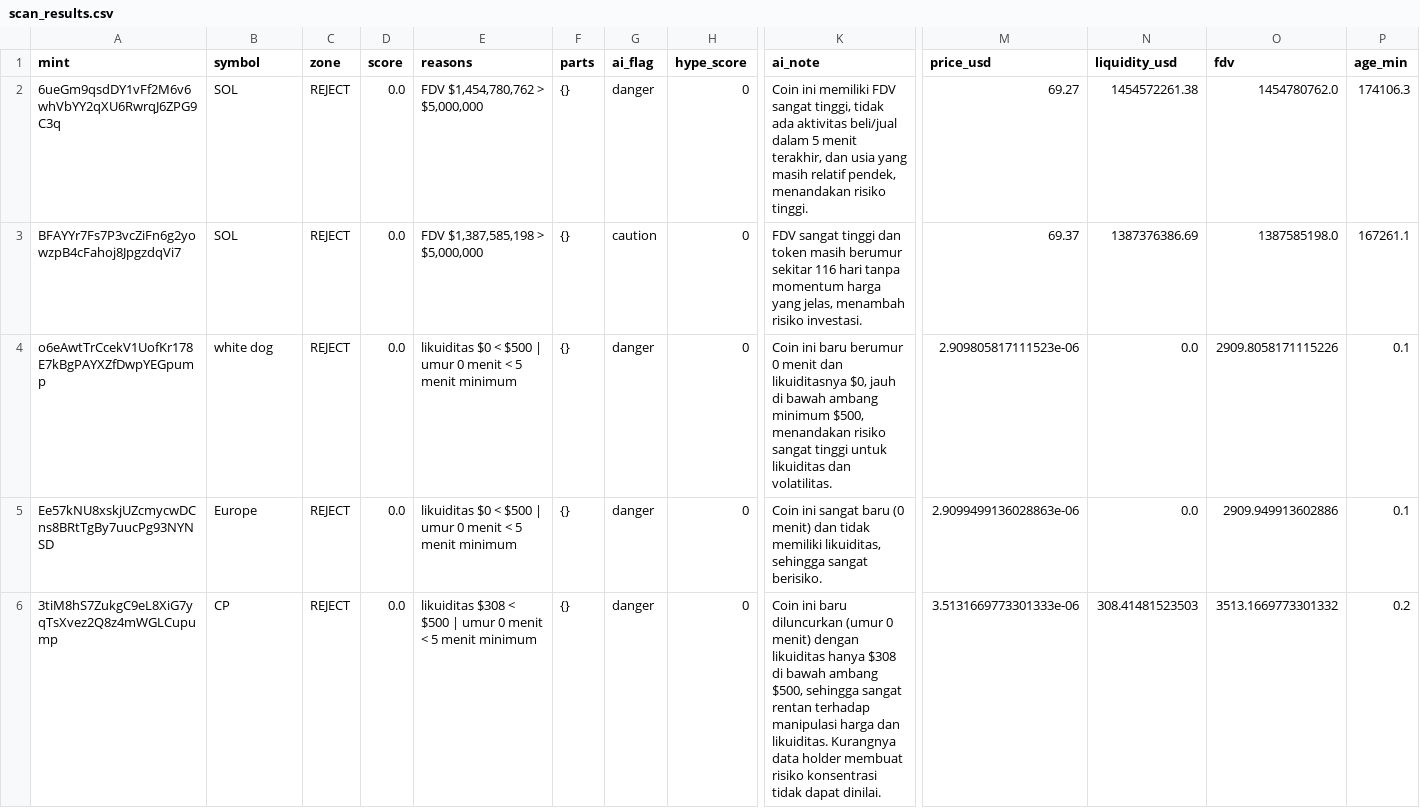
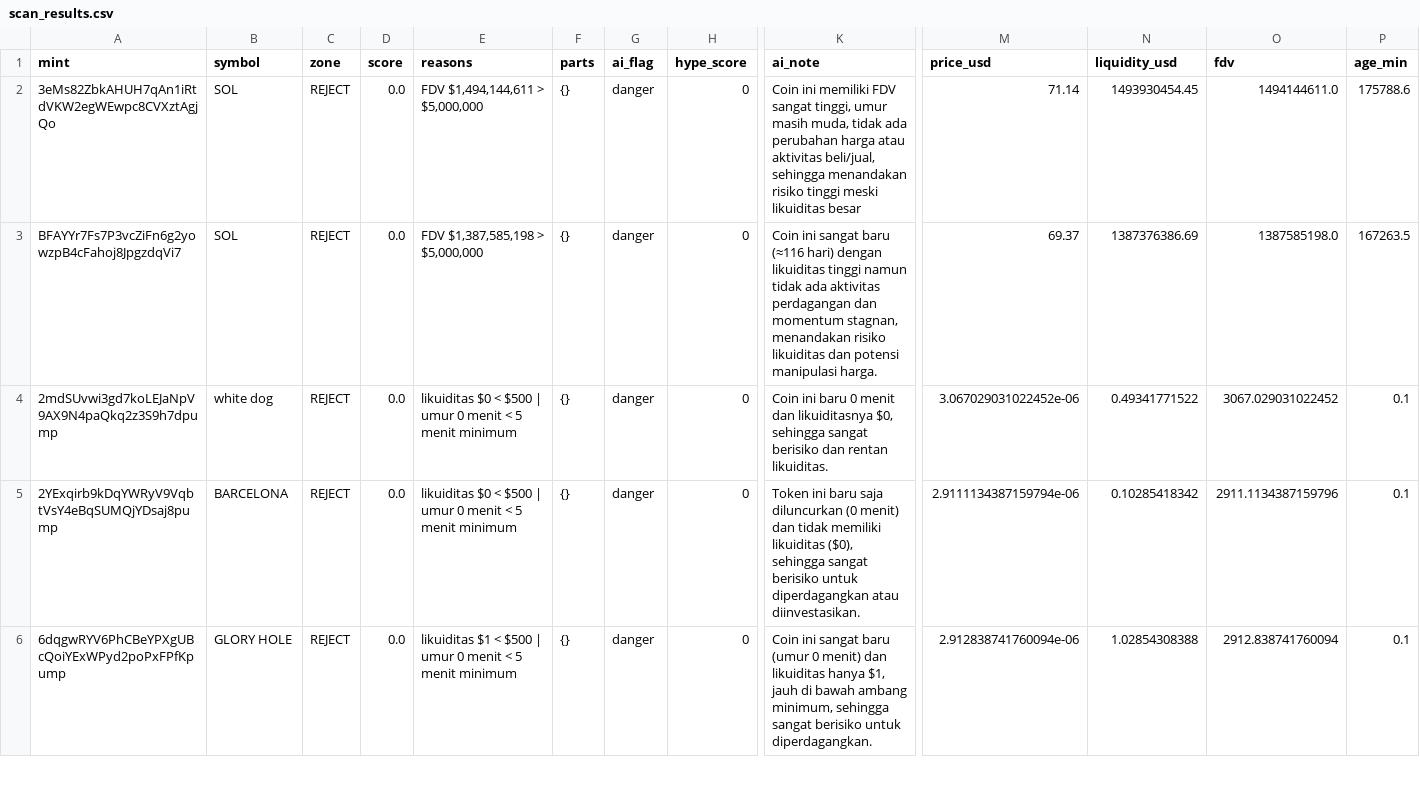
Before and after one commit to muhammadekonugroho4-spec/MEME-COIN-RADAR, a CSV file: data/daily/2026-10-18/scan_results.csv, drawn as a sheet; only a part is shown, gaps mark what is left out; the diff covers the shown part only; the diff names each change by its address in the sheet, - before the commit and + after, or states it on an @@ line.

Commit message:
data: scan 2026-10-18-12:30

```diff
--- a/data/daily/2026-10-18/scan_results.csv
+++ b/data/daily/2026-10-18/scan_results.csv
-A2 (mint): 6ueGm9qsdDY1vFf2M6v6whVbYY2qXU6RwrqJ6ZPG9C3q
+A2 (mint): 3eMs82ZbkAHUH7qAn1iRtdVKW2egWEwpc8CVXztAgjQo
-E2 (reasons): FDV $1,454,780,762 > $5,000,000
+E2 (reasons): FDV $1,494,144,611 > $5,000,000
-K2 (ai_note): …sangat tinggi, tidak ada aktivitas beli/jual dalam 5 menit terakhir, dan usia yang masih relatif pendek, menandakan risiko tinggi.
+K2 (ai_note): …sangat tinggi, umur masih muda, tidak ada perubahan harga atau aktivitas beli/jual, sehingga menandakan risiko tinggi meski likuiditas besar
-M2 (price_usd): 69.27
+M2 (price_usd): 71.14
-N2 (liquidity_usd): 1454572261.38
+N2 (liquidity_usd): 1493930454.45
-O2 (fdv): 1454780762.0
+O2 (fdv): 1494144611.0
-P2 (age_min): 174106.3
+P2 (age_min): 175788.6
-G3 (ai_flag): caution
+G3 (ai_flag): danger
-K3 (ai_note): FDV sangat tinggi dan token masih berumur sekitar 116 hari tanpa momentum harga yang jelas, menambah risiko investasi.
+K3 (ai_note): Coin ini sangat baru (≈116 hari) dengan likuiditas tinggi namun tidak ada aktivitas perdagangan dan momentum stagnan, menandakan risiko likuiditas dan potensi manipulasi harga.
-P3 (age_min): 167261.1
+P3 (age_min): 167263.5
-A4 (mint): o6eAwtTrCcekV1UofKr178E7kBgPAYXZfDwpYEGpump
+A4 (mint): 2mdSUvwi3gd7koLEJaNpV9AX9N4paQkq2z3S9h7dpump
-K4 (ai_note): …ini baru berumur 0 menit dan likuiditasnya $0, jauh di bawah ambang minimum $500, menandakan risiko sangat tinggi untuk likuiditas dan volatilitas.
+K4 (ai_note): …ini baru 0 menit dan likuiditasnya $0, sehingga sangat berisiko dan rentan likuiditas.
-M4 (price_usd): 2.909805817111523e-06
+M4 (price_usd): 3.067029031022452e-06
-N4 (liquidity_usd): 0.0
+N4 (liquidity_usd): 0.49341771522
-O4 (fdv): 2909.8058171115226
+O4 (fdv): 3067.029031022452
-A5 (mint): Ee57kNU8xskjUZcmycwDCns8BRtTgBy7uucPg93NYNSD
+A5 (mint): 2YExqirb9kDqYWRyV9VqbtVsY4eBqSUMQjYDsaj8pump
-B5 (symbol): Europe
+B5 (symbol): BARCELONA
-K5 (ai_note): Coin ini sangat baru (0 menit) dan tidak memiliki likuiditas, sehingga sangat berisiko.
+K5 (ai_note): Token ini baru saja diluncurkan (0 menit) dan tidak memiliki likuiditas ($0), sehingga sangat berisiko untuk diperdagangkan atau diinvestasikan.
-M5 (price_usd): 2.9099499136028863e-06
+M5 (price_usd): 2.9111134387159794e-06
-N5 (liquidity_usd): 0.0
+N5 (liquidity_usd): 0.10285418342
-O5 (fdv): 2909.949913602886
+O5 (fdv): 2911.1134387159796
-A6 (mint): 3tiM8hS7ZukgC9eL8XiG7yqTsXvez2Q8z4mWGLCupump
+A6 (mint): 6dqgwRYV6PhCBeYPXgUBcQoiYExWPyd2poPxFPfKpump
-B6 (symbol): CP
+B6 (symbol): GLORY HOLE
-E6 (reasons): likuiditas $308 < $500…
+E6 (reasons): likuiditas $1 < $500…
-K6 (ai_note): Coin ini baru diluncurkan (umur 0 menit) dengan likuiditas hanya $308 di bawah ambang $500, sehingga sangat rentan terhadap manipulasi harga dan likuiditas. Kurangnya data holder membuat risiko konsentrasi tidak dapat dinilai.
+K6 (ai_note): Coin ini sangat baru (umur 0 menit) dan likuiditas hanya $1, jauh di bawah ambang minimum, sehingga sangat berisiko untuk diperdagangkan.
-M6 (price_usd): 3.5131669773301333e-06
+M6 (price_usd): 2.912838741760094e-06
-N6 (liquidity_usd): 308.41481523503
+N6 (liquidity_usd): 1.02854308388
-O6 (fdv): 3513.1669773301332
+O6 (fdv): 2912.838741760094
-P6 (age_min): 0.2
+P6 (age_min): 0.1
```
Also changed, not shown: 3 added rows and 46 edited cells elsewhere in this file, 1 other file.
